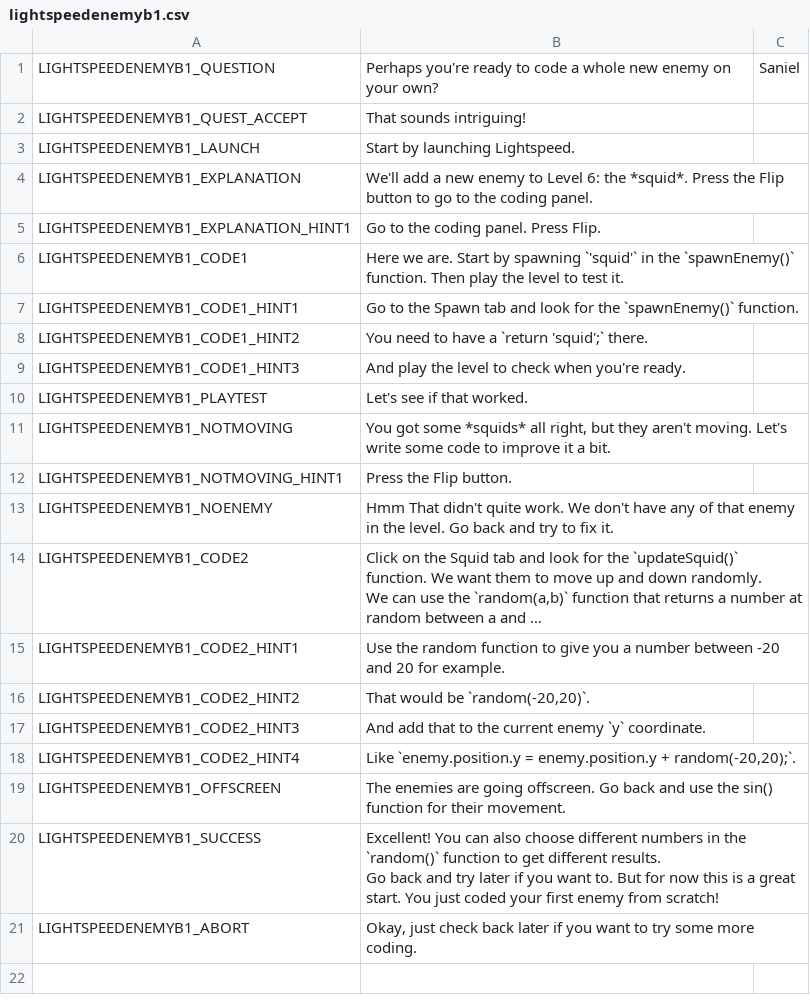
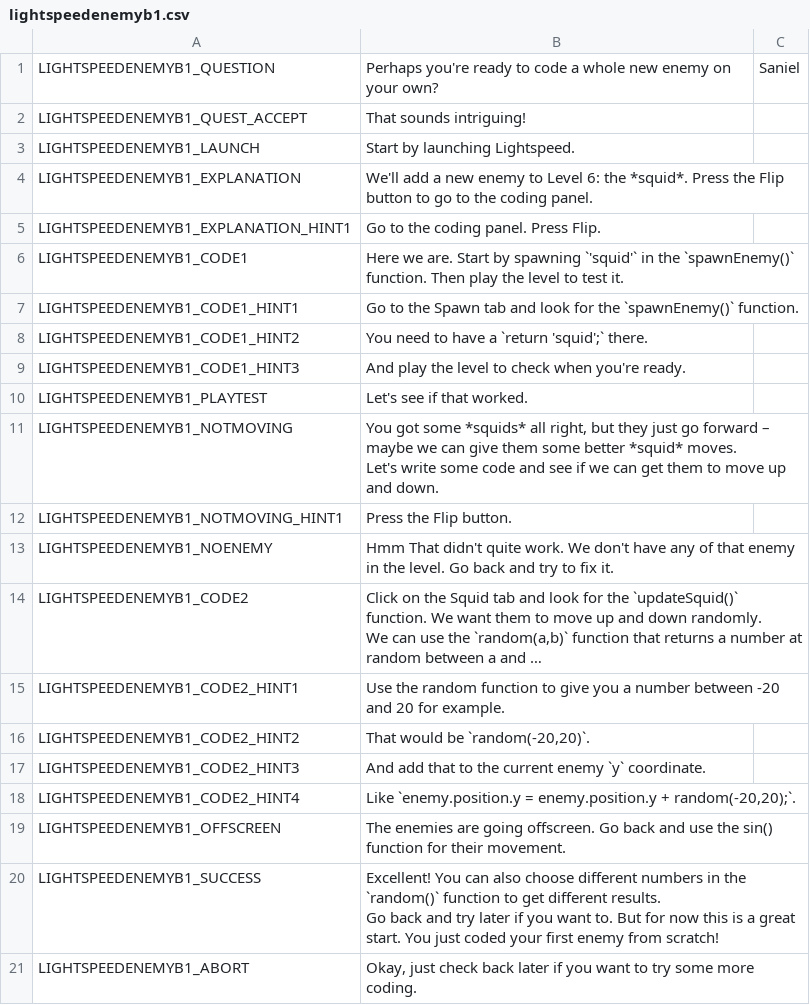
Before and after one commit to endlessm/clubhouse, a CSV file: data/quests_strings/lightspeedenemyb1.csv, drawn as a sheet; long unchanged cells end in ….

Commit message:
data: Update quests strings CSV
From sheets: all.

Quests requested for import: all.

```diff
--- a/data/quests_strings/lightspeedenemyb1.csv
+++ b/data/quests_strings/lightspeedenemyb1.csv
@@ -10,3 +10,5 @@ LIGHTSPEEDENEMYB1_CODE1_HINT3,And play the level to check when you're ready.,,,,
 LIGHTSPEEDENEMYB1_PLAYTEST,Let's see if that worked.,,,,
-LIGHTSPEEDENEMYB1_NOTMOVING,"You got some *squids* all right, but they aren't moving. Let's write some code to improve it a bit.",,,,
+LIGHTSPEEDENEMYB1_NOTMOVING,"You got some *squids* all right, but they just go forward – maybe we can give them some better *squid* moves.
+
+Let's write some code and see if we can get them to move up and down.",,,,
 LIGHTSPEEDENEMYB1_NOTMOVING_HINT1,Press the Flip button.,,,,
```
Also changed, not shown: data/quests_strings/chore.csv, data/quests_strings/investigation.csv, 4 other files.
